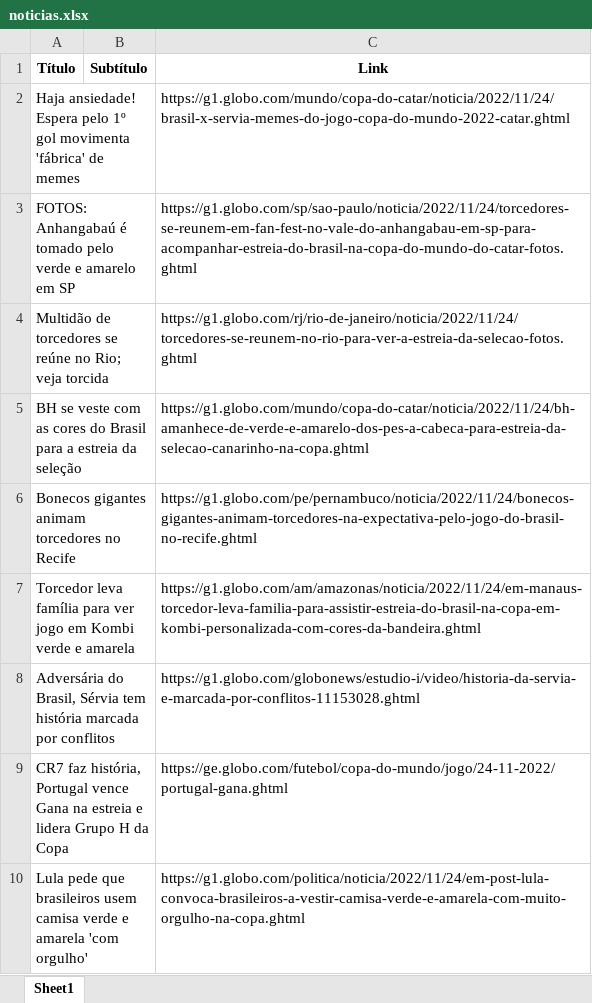
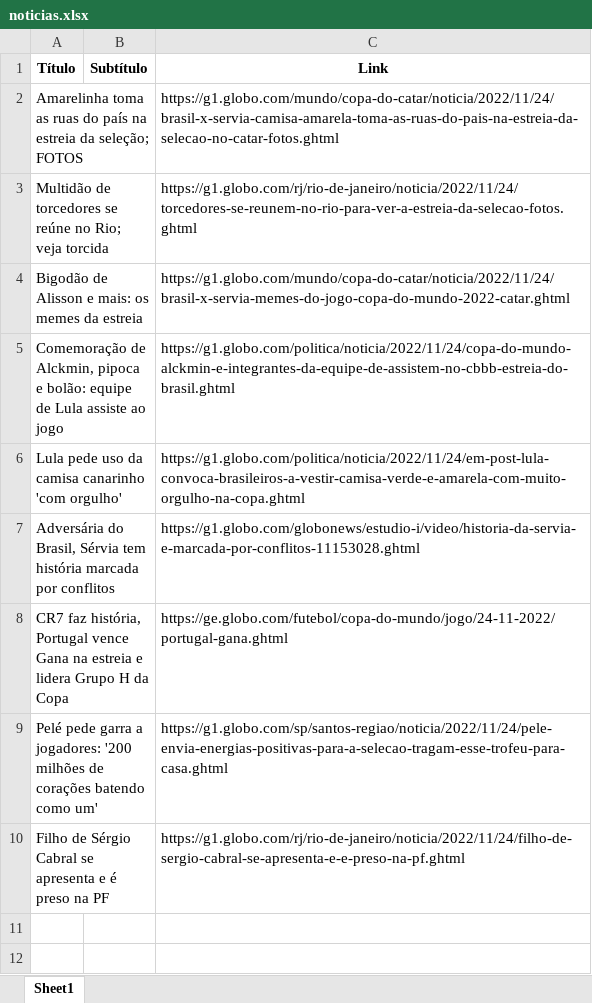
Before and after one commit to guiworldtv2/testeando-publico, an Excel workbook: noticias.xlsx, sheet Sheet1, drawn as a sheet; values as stored, in another font and other column widths than the file's, no borders; removed rows and columns are numbered as before the commit, all else as after; the diff names each change by its address in the sheet, - before the commit and + after, or states it on an @@ line.

```diff
--- a/noticias.xlsx (sheet Sheet1)
+++ b/noticias.xlsx (sheet Sheet1)
-row 2: Haja ansiedade! Espera pelo 1º gol movimenta 'fábrica' de memes |  | https://g1.globo.com/mundo/copa-do-catar/noticia/2022/11/24/brasil-x-servia-memes-do-jogo-copa-do-mundo-2022-catar.ghtml
-row 3: FOTOS: Anhangabaú é tomado pelo verde e amarelo em SP |  | https://g1.globo.com/sp/sao-paulo/noticia/2022/11/24/torcedores-se-reunem-em-fan-fest-no-vale-do-anhangabau-em-sp-para-acompanhar-estreia-do-brasil-na-copa-do-mundo-do-catar-fotos.ghtml
+row 2: Amarelinha toma as ruas do país na estreia da seleção; FOTOS |  | https://g1.globo.com/mundo/copa-do-catar/noticia/2022/11/24/brasil-x-servia-camisa-amarela-toma-as-ruas-do-pais-na-estreia-da-selecao-no-catar-fotos.ghtml
-row 5: BH se veste com as cores do Brasil para a estreia da seleção |  | https://g1.globo.com/mundo/copa-do-catar/noticia/2022/11/24/bh-amanhece-de-verde-e-amarelo-dos-pes-a-cabeca-para-estreia-da-selecao-canarinho-na-copa.ghtml
-row 6: Bonecos gigantes animam torcedores no Recife |  | https://g1.globo.com/pe/pernambuco/noticia/2022/11/24/bonecos-gigantes-animam-torcedores-na-expectativa-pelo-jogo-do-brasil-no-recife.ghtml
-row 7: Torcedor leva família para ver jogo em Kombi verde e amarela |  | https://g1.globo.com/am/amazonas/noticia/2022/11/24/em-manaus-torcedor-leva-familia-para-assistir-estreia-do-brasil-na-copa-em-kombi-personalizada-com-cores-da-bandeira.ghtml
+row 4: Bigodão de Alisson e mais: os memes da estreia |  | https://g1.globo.com/mundo/copa-do-catar/noticia/2022/11/24/brasil-x-servia-memes-do-jogo-copa-do-mundo-2022-catar.ghtml
+row 5: Comemoração de Alckmin, pipoca e bolão: equipe de Lula assiste ao jogo |  | https://g1.globo.com/politica/noticia/2022/11/24/copa-do-mundo-alckmin-e-integrantes-da-equipe-de-assistem-no-cbbb-estreia-do-brasil.ghtml
+row 6: Lula pede uso da camisa canarinho 'com orgulho' |  | https://g1.globo.com/politica/noticia/2022/11/24/em-post-lula-convoca-brasileiros-a-vestir-camisa-verde-e-amarela-com-muito-orgulho-na-copa.ghtml
-row 10: Lula pede que brasileiros usem camisa verde e amarela 'com orgulho' |  | https://g1.globo.com/politica/noticia/2022/11/24/em-post-lula-convoca-brasileiros-a-vestir-camisa-verde-e-amarela-com-muito-orgulho-na-copa.ghtml
+row 9: Pelé pede garra a jogadores: '200 milhões de corações batendo como um' |  | https://g1.globo.com/sp/santos-regiao/noticia/2022/11/24/pele-envia-energias-positivas-para-a-selecao-tragam-esse-trofeu-para-casa.ghtml
+row 10: Filho de Sérgio Cabral se apresenta e é preso na PF |  | https://g1.globo.com/rj/rio-de-janeiro/noticia/2022/11/24/filho-de-sergio-cabral-se-apresenta-e-e-preso-na-pf.ghtml
```
